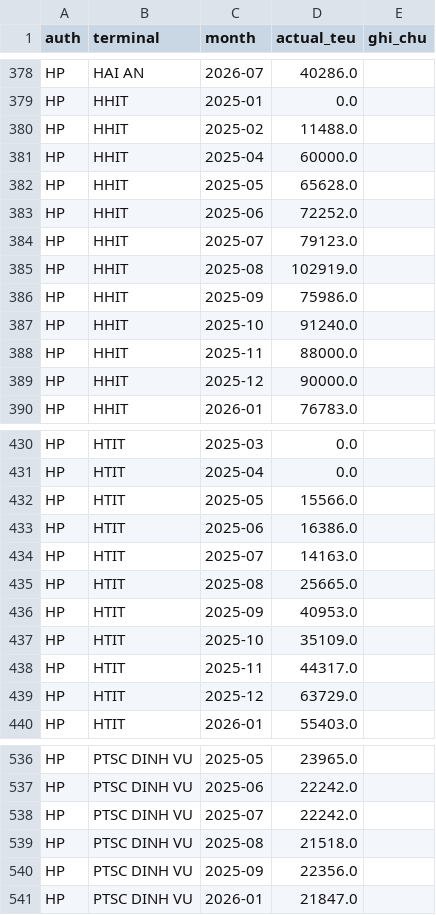
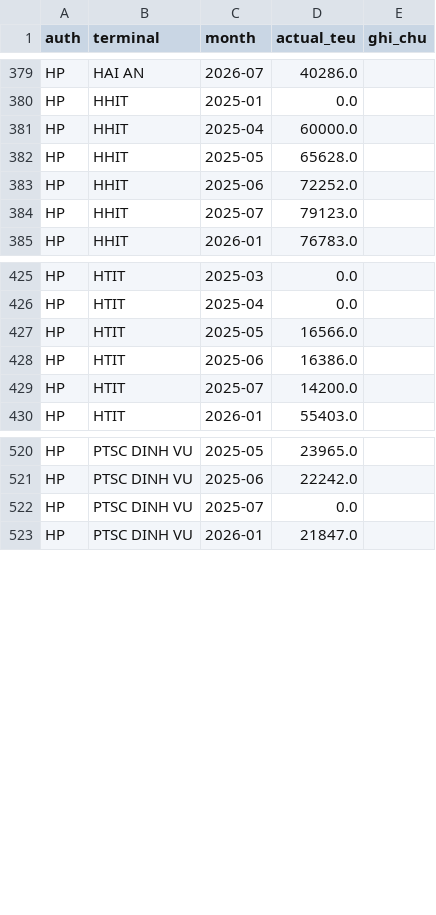
Before and after one commit to phamminhthanh2803-commits/Data-System, a CSV file: shipping/port-tracker/nowcast_targets.csv, drawn as a sheet; only a part is shown, gaps mark what is left out; the diff covers the shown part only.

```diff
--- a/shipping/port-tracker/nowcast_targets.csv
+++ b/shipping/port-tracker/nowcast_targets.csv
@@ -379,3 +380,2 @@ HP,HAI AN,2026-07,40286.0,
 HP,HHIT,2025-01,0.0,
-HP,HHIT,2025-02,11488.0,
 HP,HHIT,2025-04,60000.0,
@@ -384,7 +384,2 @@ HP,HHIT,2025-06,72252.0,
 HP,HHIT,2025-07,79123.0,
-HP,HHIT,2025-08,102919.0,
-HP,HHIT,2025-09,75986.0,
-HP,HHIT,2025-10,91240.0,
-HP,HHIT,2025-11,88000.0,
-HP,HHIT,2025-12,90000.0,
 HP,HHIT,2026-01,76783.0,
@@ -431,10 +426,5 @@ HP,HTIT,2025-03,0.0,
 HP,HTIT,2025-04,0.0,
-HP,HTIT,2025-05,15566.0,
+HP,HTIT,2025-05,16566.0,
 HP,HTIT,2025-06,16386.0,
-HP,HTIT,2025-07,14163.0,
-HP,HTIT,2025-08,25665.0,
-HP,HTIT,2025-09,40953.0,
-HP,HTIT,2025-10,35109.0,
-HP,HTIT,2025-11,44317.0,
-HP,HTIT,2025-12,63729.0,
+HP,HTIT,2025-07,14200.0,
 HP,HTIT,2026-01,55403.0,
@@ -537,5 +521,3 @@ HP,PTSC DINH VU,2025-05,23965.0,
 HP,PTSC DINH VU,2025-06,22242.0,
-HP,PTSC DINH VU,2025-07,22242.0,
-HP,PTSC DINH VU,2025-08,21518.0,
-HP,PTSC DINH VU,2025-09,22356.0,
+HP,PTSC DINH VU,2025-07,0.0,
 HP,PTSC DINH VU,2026-01,21847.0,
```
Also changed, not shown: 2 added rows, 8 removed rows and 37 edited cells elsewhere in this file, shipping/port-tracker/nowcast_blocks.csv, 3 other files.
